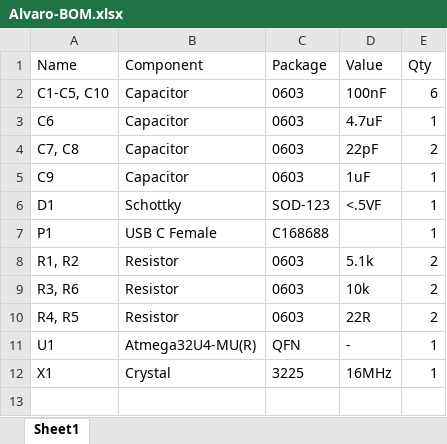
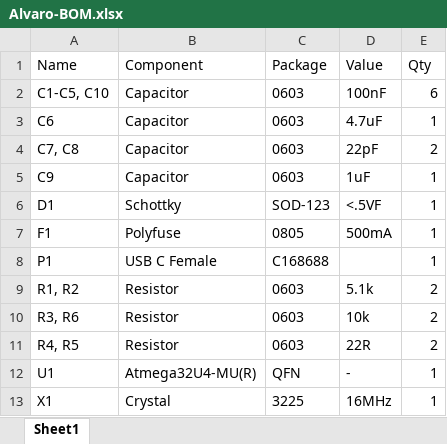
Before and after one commit to Ariamelon/Alvaro, an Excel workbook: Hardware/Alvaro-BOM.xlsx, sheet Sheet1, drawn as a sheet; values as stored, in another font and other column widths than the file's, no borders; the diff names each change by its address in the sheet, - before the commit and + after, or states it on an @@ line.

Commit message:
Updated to V1.1
Added 1206 500mA polyfuse to design, rerouted and moved parts, changed renders

```diff
--- a/Hardware/Alvaro-BOM.xlsx (sheet Sheet1)
+++ b/Hardware/Alvaro-BOM.xlsx (sheet Sheet1)
+row 7: F1 | Polyfuse | 0805 | 500mA | 1
```
Also changed, not shown: 29 other files.
